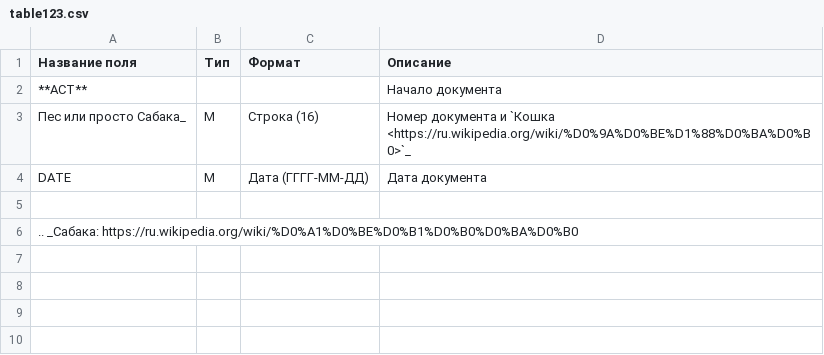
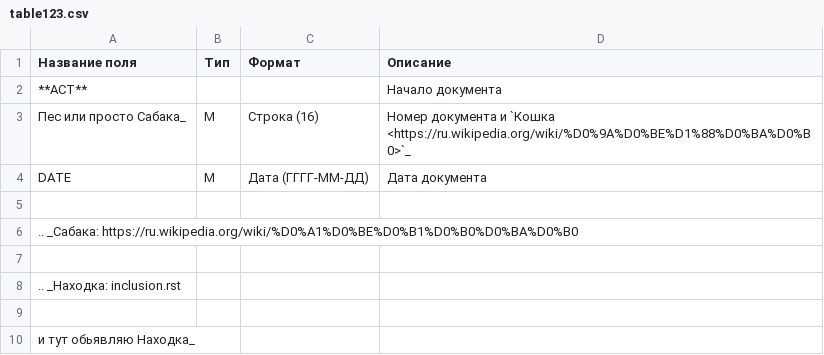
Before and after one commit to EDI-N/Icona, a CSV file: docs/demo/files/table123.csv, drawn as a sheet; the diff names each change by its address in the sheet, - before the commit and + after, or states it on an @@ line.

Commit message:
Update table123.csv

```diff
--- a/docs/demo/files/table123.csv
+++ b/docs/demo/files/table123.csv
+row 7: (empty)
+row 8: .. _Находка: inclusion.rst
+row 9: (empty)
+row 10: и тут обьявляю Находка_
```
